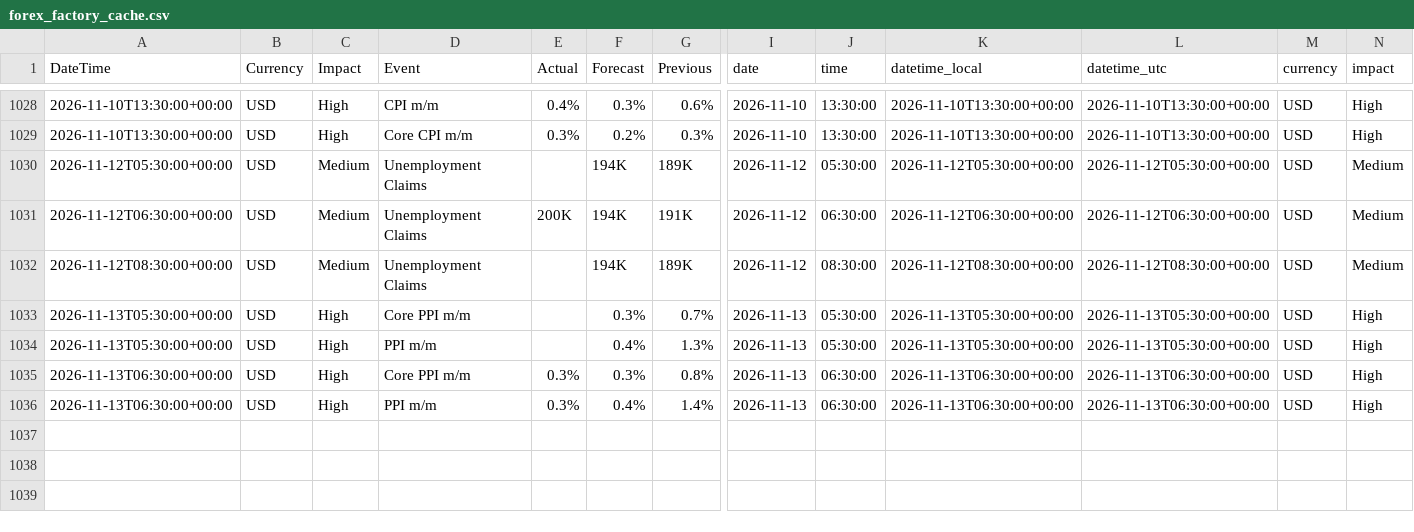
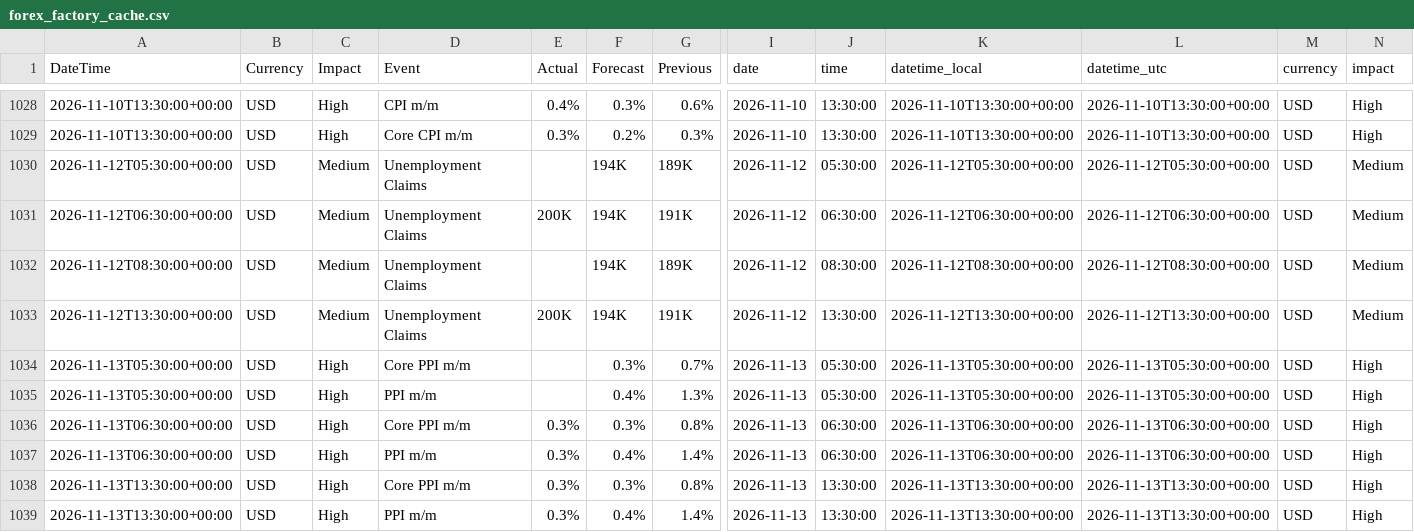
Before and after one commit to AbhiHacler/macrodata, a CSV file: forex_factory_cache.csv, drawn as a sheet; only a part is shown, gaps mark what is left out; rows hold the shown columns only; the diff names each change by its address in the sheet, - before the commit and + after, or states it on an @@ line.

```diff
--- a/forex_factory_cache.csv
+++ b/forex_factory_cache.csv
+row 1033: 2026-11-12T13:30:00+00:00 | USD | Medium | Unemployment Claims | 200K | 194K | 191K | 2026-11-12 | 13:30:00 | 2026-11-12T13:30:00+00:00 | 2026-11-12T13:30:00+00:00 | USD | Medium
+row 1038: 2026-11-13T13:30:00+00:00 | USD | High | Core PPI m/m | 0.3% | 0.3% | 0.8% | 2026-11-13 | 13:30:00 | 2026-11-13T13:30:00+00:00 | 2026-11-13T13:30:00+00:00 | USD | High
+row 1039: 2026-11-13T13:30:00+00:00 | USD | High | PPI m/m | 0.3% | 0.4% | 1.4% | 2026-11-13 | 13:30:00 | 2026-11-13T13:30:00+00:00 | 2026-11-13T13:30:00+00:00 | USD | High
```
